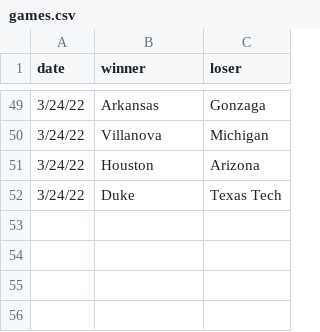
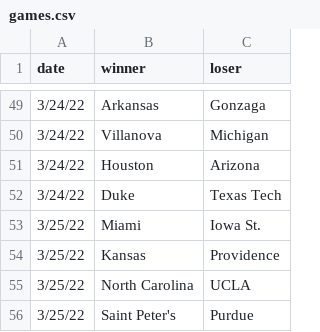
Before and after one commit to MikeMcLarnon/march-madness, a CSV file: static/games.csv, drawn as a sheet; only a part is shown, gaps mark what is left out.

```diff
--- a/static/games.csv
+++ b/static/games.csv
@@ -52 +52,5 @@
 3/24/22,Duke,Texas Tech
+3/25/22,Miami,Iowa St.
+3/25/22,Kansas,Providence
+3/25/22,North Carolina,UCLA
+3/25/22,Saint Peter's,Purdue
```
Also changed, not shown: 1 other file.
